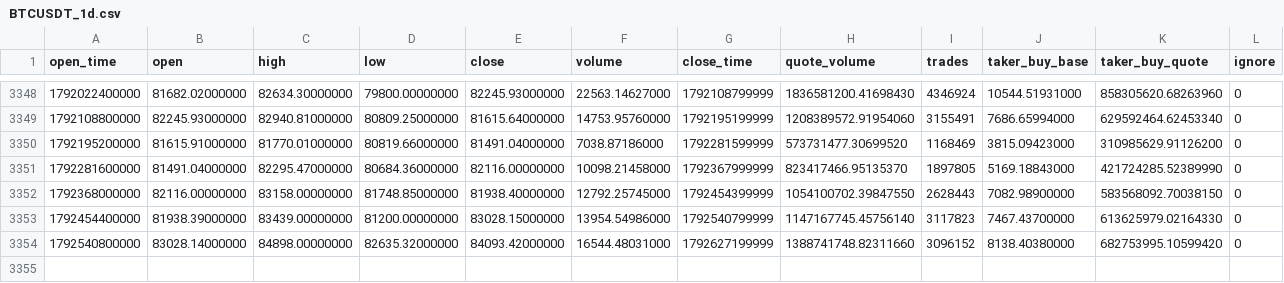
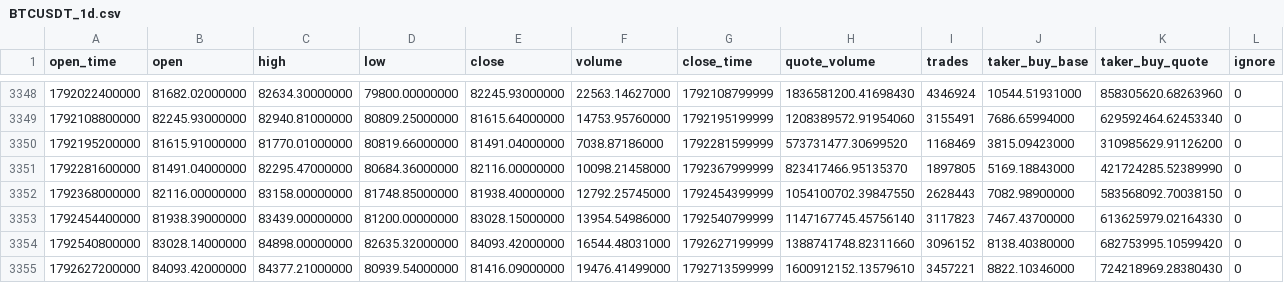
Before and after one commit to fhdns6020/funds, a CSV file: data/BTCUSDT_1d.csv, drawn as a sheet; only a part is shown, gaps mark what is left out.

```diff
--- a/data/BTCUSDT_1d.csv
+++ b/data/BTCUSDT_1d.csv
@@ -3354 +3354,2 @@ open_time,open,high,low,close,volume,close_time,quote_volume,trades,taker_buy_ba
 1792540800000,83028.14000000,84898.00000000,82635.32000000,84093.42000000,16544.48031000,1792627199999,1388741748.82311660,3096152,8138.40380000,682753995.10599420,0
+1792627200000,84093.42000000,84377.21000000,80939.54000000,81416.09000000,19476.41499000,1792713599999,1600912152.13579610,3457221,8822.10346000,724218969.28380430,0
```
Also changed, not shown: data/ETHUSDT_1d.csv.
